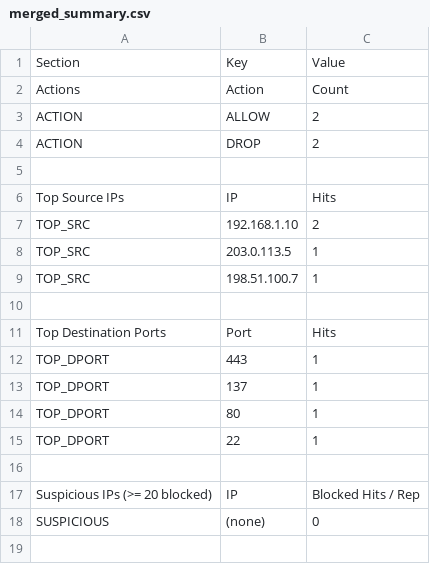
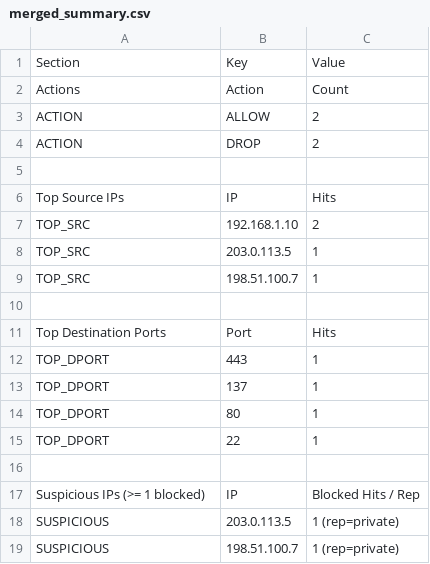
Before and after one commit to NeNorvalls/simple_firewall_analyzer, a CSV file: merged_summary.csv, drawn as a sheet.

```diff
--- a/merged_summary.csv
+++ b/merged_summary.csv
@@ -16,3 +16,4 @@ TOP_DPORT,22,1
 
-Suspicious IPs (>= 20 blocked),IP,Blocked Hits / Rep
-SUSPICIOUS,(none),0
+Suspicious IPs (>= 1 blocked),IP,Blocked Hits / Rep
+SUSPICIOUS,203.0.113.5,1 (rep=private)
+SUSPICIOUS,198.51.100.7,1 (rep=private)
```
Also changed, not shown: 2 other files.
